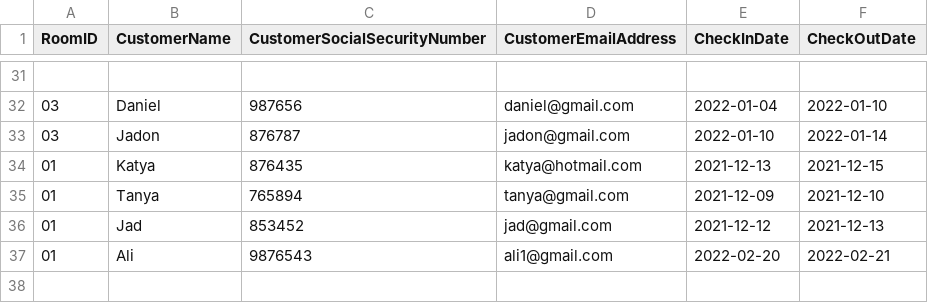
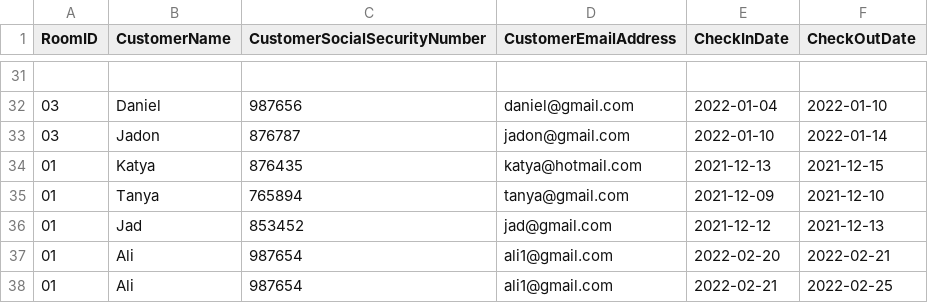
Before and after one commit to AliAMoteirek/HotelApp, a CSV file: Reservation.csv, drawn as a sheet; only a part is shown, gaps mark what is left out.

```diff
--- a/Reservation.csv
+++ b/Reservation.csv
@@ -36,2 +36,3 @@ RoomID;CustomerName;CustomerSocialSecurityNumber;CustomerEmailAddress;CheckInDat
 01;Jad;853452;jad@gmail.com;2021-12-12;2021-12-13
-01;Ali;9876543;ali1@gmail.com;2022-02-20;2022-02-21
+01;Ali;987654;ali1@gmail.com;2022-02-20;2022-02-21
+01;Ali;987654;ali1@gmail.com;2022-02-21;2022-02-25
```
Also changed, not shown: 1 other file.
